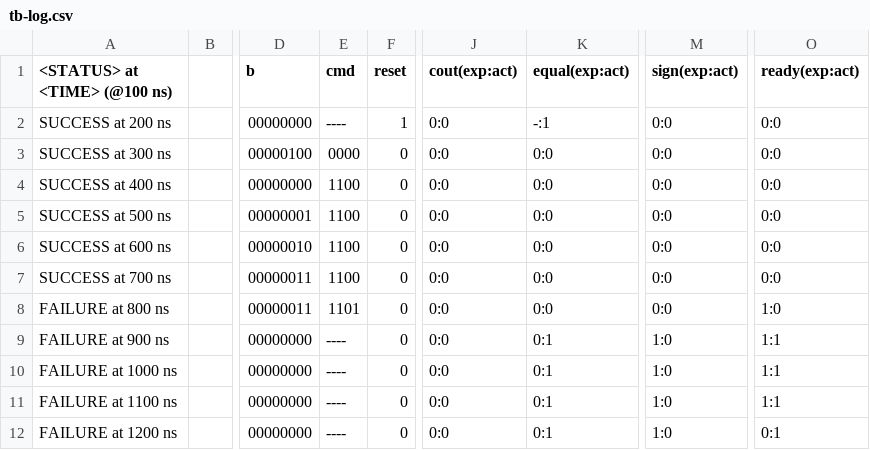
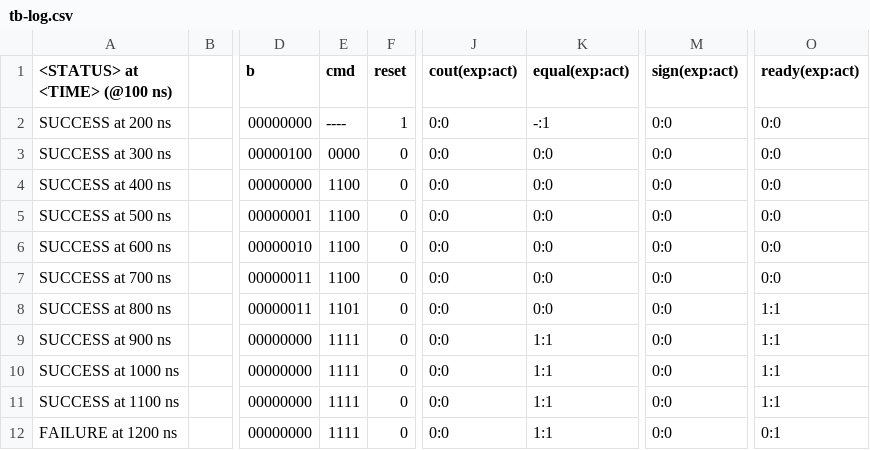
Before and after one commit to frederik-hoeft/fhdw-vhdl-alu-can, a CSV file: src/alu/tb-log.csv, drawn as a sheet; only a part is shown, gaps mark what is left out; the diff names each change by its address in the sheet, - before the commit and + after, or states it on an @@ line.

Commit message:
fix broken ready flag

```diff
--- a/src/alu/tb-log.csv
+++ b/src/alu/tb-log.csv
-A8 (<STATUS> at <TIME> (@100 ns)): FAILURE at 800 ns
+A8 (<STATUS> at <TIME> (@100 ns)): SUCCESS at 800 ns
-O8 (ready(exp:act)): 1:0
+O8 (ready(exp:act)): 1:1
-A9 (<STATUS> at <TIME> (@100 ns)): FAILURE at 900 ns
+A9 (<STATUS> at <TIME> (@100 ns)): SUCCESS at 900 ns
-E9:E12 (cmd): ----
+E9:E12 (cmd): 1111
-K9:K12 (equal(exp:act)): 0:1
+K9:K12 (equal(exp:act)): 1:1
-M9:M12 (sign(exp:act)): 1:0
+M9:M12 (sign(exp:act)): 0:0
-A10 (<STATUS> at <TIME> (@100 ns)): FAILURE at 1000 ns
+A10 (<STATUS> at <TIME> (@100 ns)): SUCCESS at 1000 ns
-A11 (<STATUS> at <TIME> (@100 ns)): FAILURE at 1100 ns
+A11 (<STATUS> at <TIME> (@100 ns)): SUCCESS at 1100 ns
```
Also changed, not shown: 2 other files.
